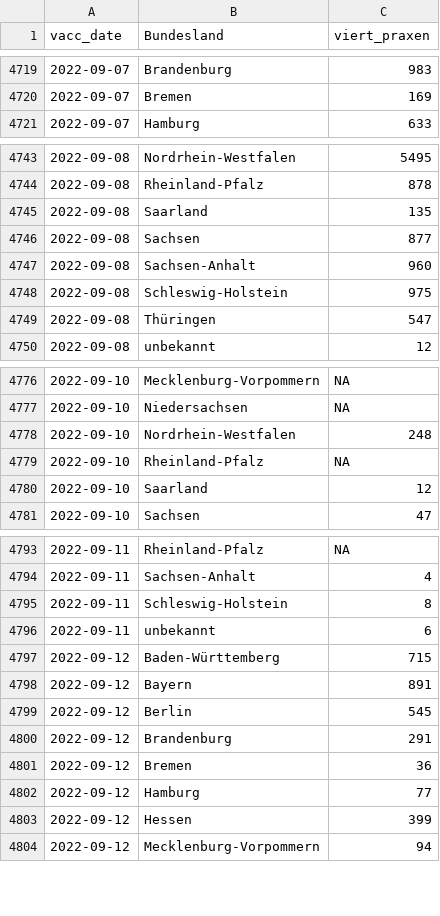
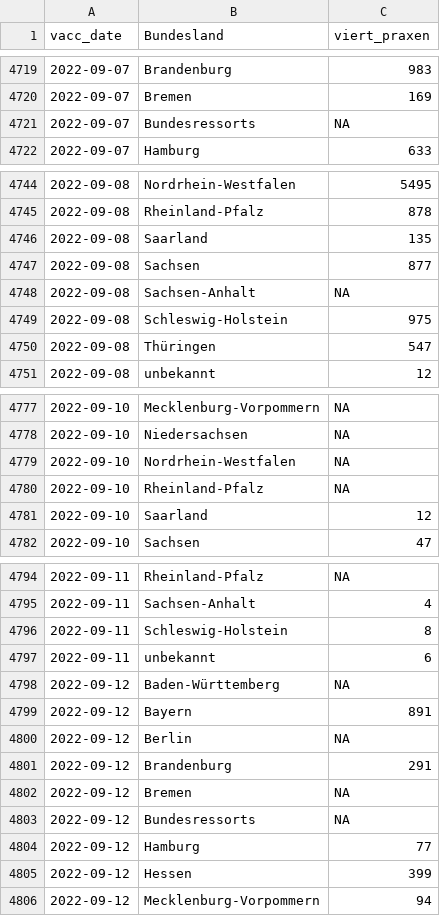
Before and after one commit to zidatalab/covid19dashboard, a CSV file: data/impfdax/viertimpfungen_praxen.csv, drawn as a sheet; only a part is shown, gaps mark what is left out.

```diff
--- a/data/impfdax/viertimpfungen_praxen.csv
+++ b/data/impfdax/viertimpfungen_praxen.csv
@@ -4720,2 +4720,3 @@ vacc_date,Bundesland,viert_praxen
 2022-09-07,Bremen,169
+2022-09-07,Bundesressorts,NA
 2022-09-07,Hamburg,633
@@ -4746,3 +4747,3 @@ vacc_date,Bundesland,viert_praxen
 2022-09-08,Sachsen,877
-2022-09-08,Sachsen-Anhalt,960
+2022-09-08,Sachsen-Anhalt,NA
 2022-09-08,Schleswig-Holstein,975
@@ -4777,3 +4778,3 @@ vacc_date,Bundesland,viert_praxen
 2022-09-10,Niedersachsen,NA
-2022-09-10,Nordrhein-Westfalen,248
+2022-09-10,Nordrhein-Westfalen,NA
 2022-09-10,Rheinland-Pfalz,NA
@@ -4796,7 +4797,8 @@ vacc_date,Bundesland,viert_praxen
 2022-09-11,unbekannt,6
-2022-09-12,Baden-Württemberg,715
+2022-09-12,Baden-Württemberg,NA
 2022-09-12,Bayern,891
-2022-09-12,Berlin,545
+2022-09-12,Berlin,NA
 2022-09-12,Brandenburg,291
-2022-09-12,Bremen,36
+2022-09-12,Bremen,NA
+2022-09-12,Bundesressorts,NA
 2022-09-12,Hamburg,77
```
Also changed, not shown: data/moderna_auffr.csv, data/tabledata/alle_impfungen_tag_bl_serie_rki.csv, 3 other files.
